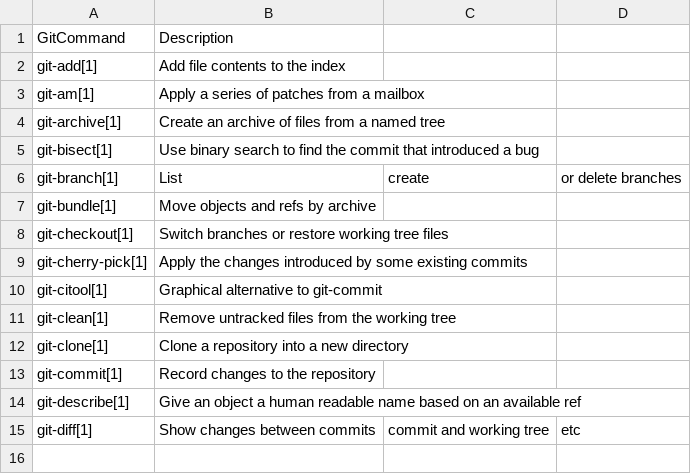
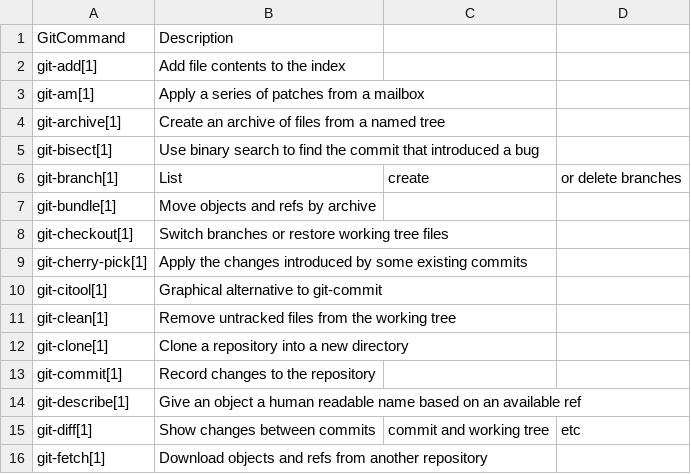
Before and after one commit to PatricLB/AgileLabb1, a CSV file: gitCommands.csv, drawn as a sheet; the diff names each change by its address in the sheet, - before the commit and + after, or states it on an @@ line.

Commit message:
added fetch

```diff
--- a/gitCommands.csv
+++ b/gitCommands.csv
+row 16: git-fetch[1] | Download objects and refs from another repository
```
